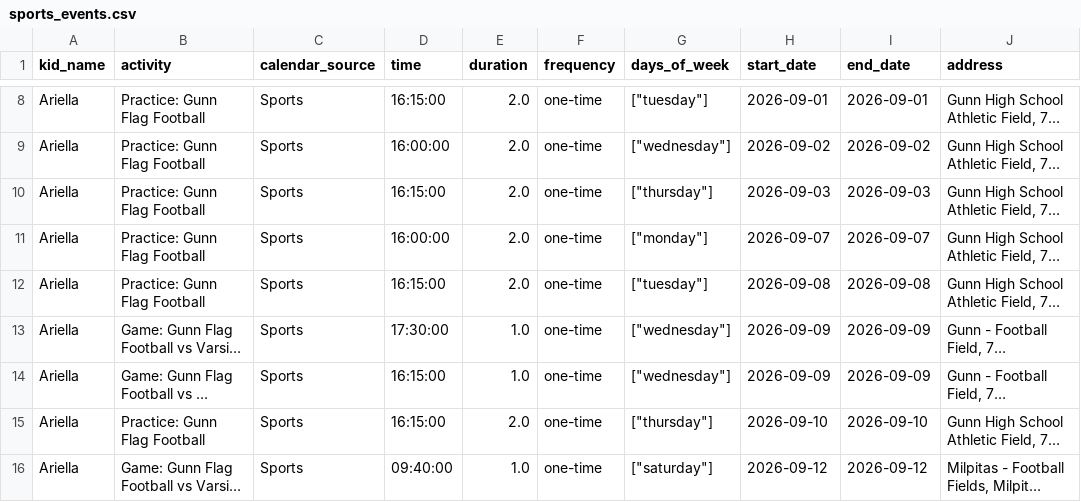
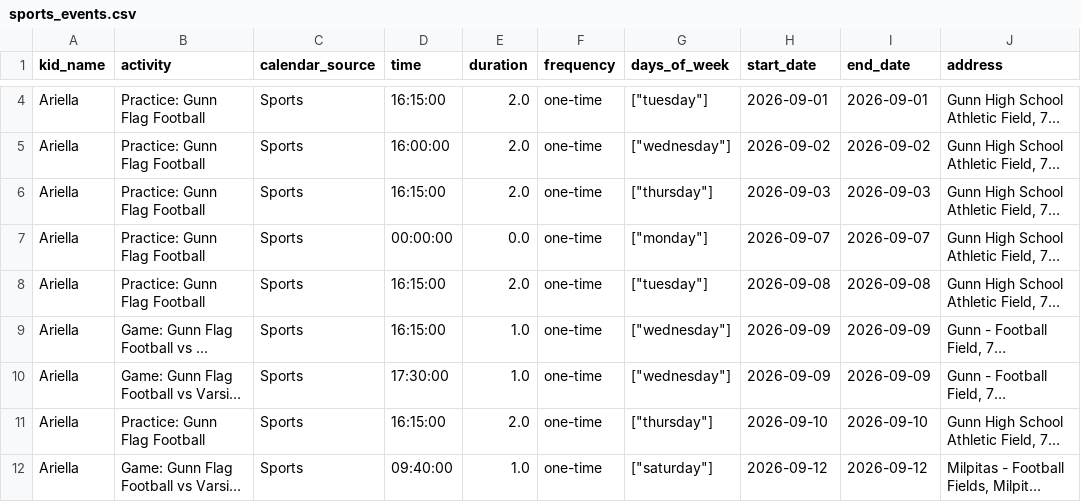
Before and after one commit to RonenUCI/weekly-planner-app, a CSV file: sports_events.csv, drawn as a sheet; only a part is shown, gaps mark what is left out; long unchanged cells end in …; addresses are those after the commit; the diff covers the shown part only; the diff names each change by its address in the sheet, - before the commit and + after, or states it on an @@ line.

```diff
--- a/sports_events.csv
+++ b/sports_events.csv
-D7 (time): 16:00:00
+D7 (time): 00:00:00
-E7 (duration): 2.0
+E7 (duration): 0.0
@@ row 14 moved to row 9: Ariella @@
```
Also changed, not shown: 4 removed rows, 2 moved rows and 4 edited cells elsewhere in this file, 8 other files.
